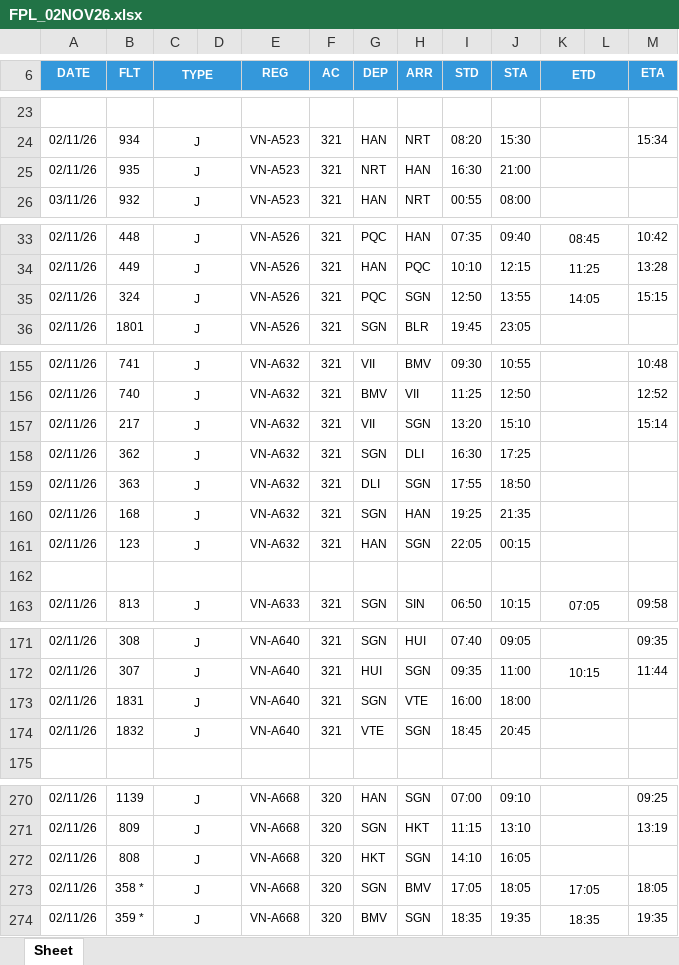
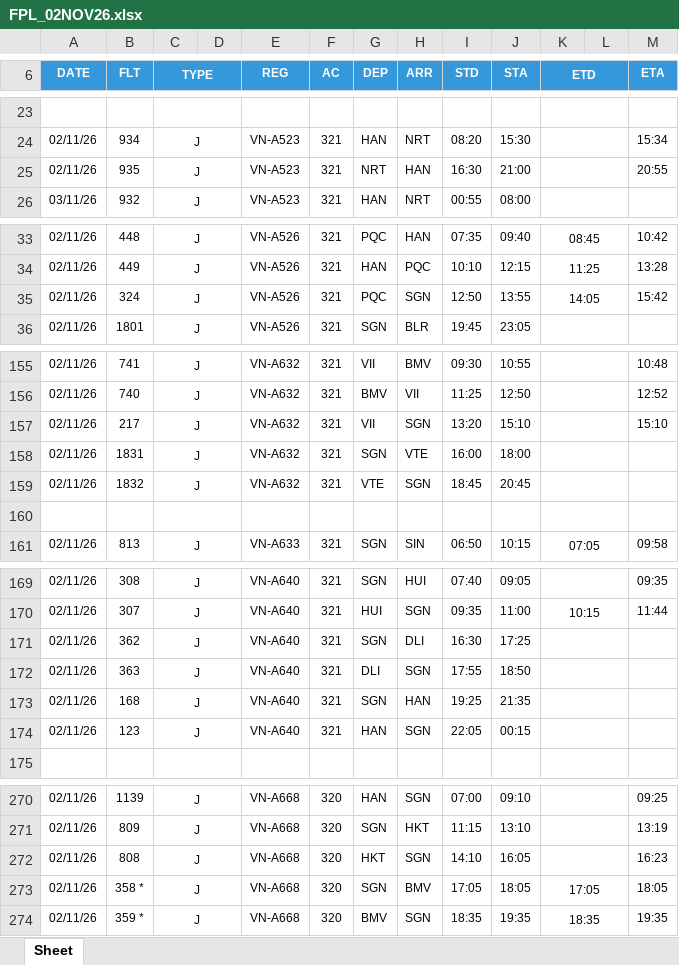
Before and after one commit to tlgsvj/lc, an Excel workbook: Data/FlightPlan/FPL_02NOV26.xlsx, sheet Sheet, drawn as a sheet; only a part is shown, gaps mark what is left out; values as stored, in another font and other column widths than the file's, no borders; charts and pictures not drawn; removed rows and columns are numbered as before the commit, all else as after; the diff covers the shown part only; the diff names each change by its address in the sheet, - before the commit and + after, or states it on an @@ line.

Commit message:
Update FPL_02NOV26.xlsx

```diff
--- a/Data/FlightPlan/FPL_02NOV26.xlsx (sheet Sheet)
+++ b/Data/FlightPlan/FPL_02NOV26.xlsx (sheet Sheet)
-M25 (ETA): (empty)
+M25 (ETA): 20:55
-M35 (ETA): 15:15
+M35 (ETA): 15:42
-M157 (ETA): 15:14
+M157 (ETA): 15:10
-B158 (FLT): 362
+B158 (FLT): 1831
-H158 (ARR): DLI
+H158 (ARR): VTE
-I158 (STD): 16:30
+I158 (STD): 16:00
-J158 (STA): 17:25
+J158 (STA): 18:00
-B159 (FLT): 363
+B159 (FLT): 1832
-G159 (DEP): DLI
+G159 (DEP): VTE
-I159 (STD): 17:55
+I159 (STD): 18:45
-J159 (STA): 18:50
+J159 (STA): 20:45
-row 160: 02/11/26 | 168 | J |  | VN-A632 | 321 | SGN | HAN | 19:25 | 21:35
-row 161: 02/11/26 | 123 | J |  | VN-A632 | 321 | HAN | SGN | 22:05 | 00:15
-B171 (FLT): 1831
+B171 (FLT): 362
-H171 (ARR): VTE
+H171 (ARR): DLI
-I171 (STD): 16:00
+I171 (STD): 16:30
-J171 (STA): 18:00
+J171 (STA): 17:25
-B172 (FLT): 1832
+B172 (FLT): 363
-G172 (DEP): VTE
+G172 (DEP): DLI
-I172 (STD): 18:45
+I172 (STD): 17:55
-J172 (STA): 20:45
+J172 (STA): 18:50
+row 173: 02/11/26 | 168 | J |  | VN-A640 | 321 | SGN | HAN | 19:25 | 21:35
+row 174: 02/11/26 | 123 | J |  | VN-A640 | 321 | HAN | SGN | 22:05 | 00:15
-M272 (ETA): (empty)
+M272 (ETA): 16:23
```
Also changed, not shown: 4 edited cells elsewhere in this sheet.
